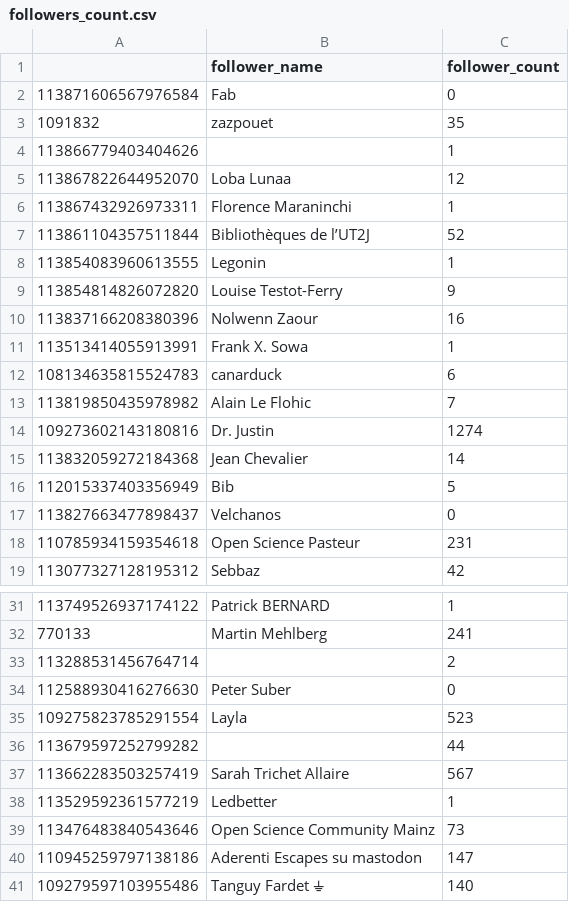
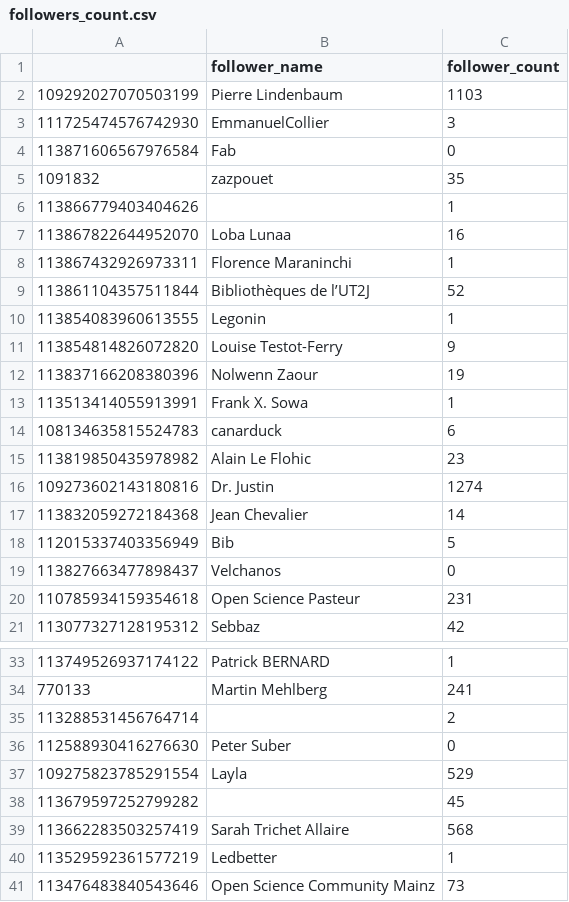
Before and after one commit to damienbelveze/Mastodon_SO_UnivRennes, a CSV file: followers_count.csv, drawn as a sheet; only a part is shown, gaps mark what is left out; the diff covers the shown part only.

```diff
--- a/followers_count.csv
+++ b/followers_count.csv
@@ -1,2 +1,4 @@
 "","follower_name","follower_count"
+"109292027070503199","Pierre Lindenbaum",1103
+"111725474576742930","EmmanuelCollier",3
 "113871606567976584","Fab",0
@@ -4,3 +6,3 @@
 "113866779403404626","",1
-"113867822644952070","Loba Lunaa",12
+"113867822644952070","Loba Lunaa",16
 "113867432926973311","Florence Maraninchi",1
@@ -9,6 +11,6 @@
 "113854814826072820","Louise Testot-Ferry",9
-"113837166208380396","Nolwenn Zaour",16
+"113837166208380396","Nolwenn Zaour",19
 "113513414055913991","Frank X. Sowa",1
 "108134635815524783","canarduck",6
-"113819850435978982","Alain Le Flohic",7
+"113819850435978982","Alain Le Flohic",23
 "109273602143180816","Dr. Justin",1274
@@ -34,8 +36,6 @@
 "112588930416276630","Peter Suber",0
-"109275823785291554","Layla",523
-"113679597252799282","",44
-"113662283503257419","Sarah Trichet Allaire",567
+"109275823785291554","Layla",529
+"113679597252799282","",45
+"113662283503257419","Sarah Trichet Allaire",568
 "113529592361577219","Ledbetter",1
 "113476483840543646","Open Science Community Mainz",73
-"110945259797138186","Aderenti Escapes su mastodon",147
-"109279597103955486","Tanguy Fardet ⏚",140
```
Also changed, not shown: 2 edited cells elsewhere in this file, followers.csv, tag_list.csv, 6 other files.
